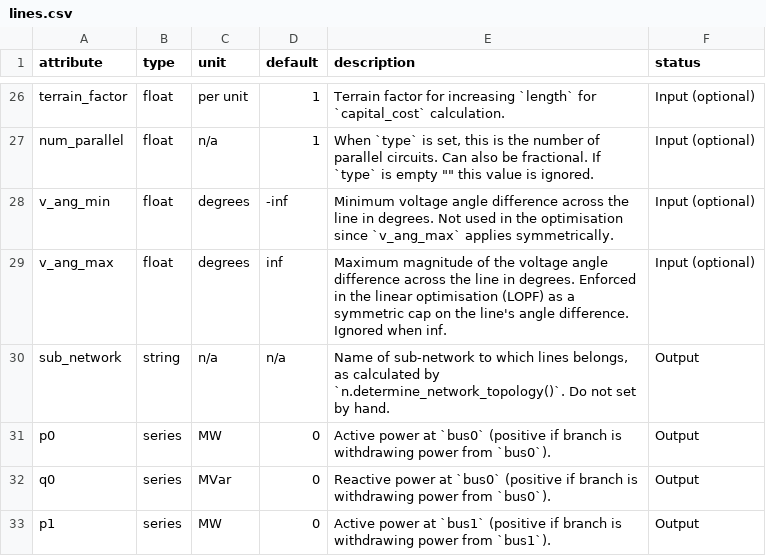
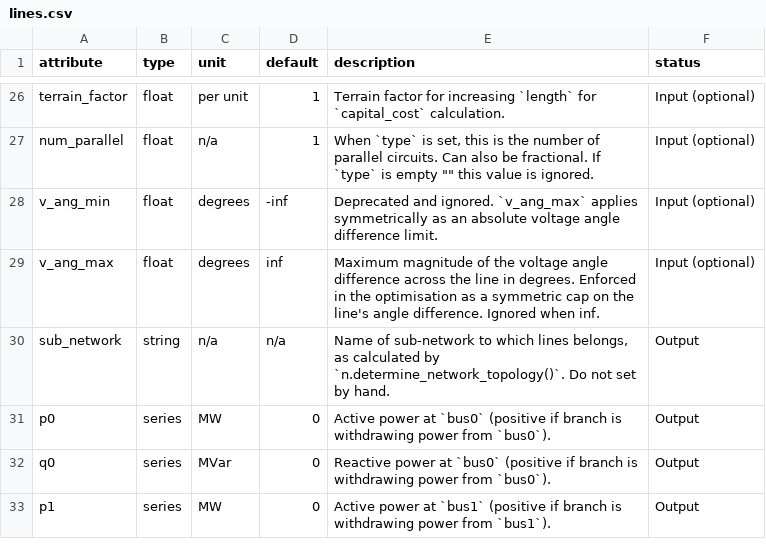
Before and after one commit to PyPSA/PyPSA, a CSV file: pypsa/data/component_attrs/lines.csv, drawn as a sheet; only a part is shown, gaps mark what is left out.

Commit message:
feat(optimization): enforce v_ang_max on transformers, deprecate v_ang_min
Extend the voltage angle difference limit to Transformer (including the
fixed and optimised phase_shift), deprecate v_ang_min in favour of a
symmetric v_ang_max, and drop the duplicated finiteness guard. Rework the
line-loading notebook (rolling TATL budget, terminology) and docs; add
transformer and deprecation tests.

```diff
--- a/pypsa/data/component_attrs/lines.csv
+++ b/pypsa/data/component_attrs/lines.csv
@@ -27,4 +27,4 @@ terrain_factor,float,per unit,1,"Terrain factor for increasing `length` for `cap
 num_parallel,float,n/a,1,"When `type` is set, this is the number of parallel circuits. Can also be fractional. If `type` is empty """" this value is ignored.",Input (optional)
-v_ang_min,float,degrees,-inf,Minimum voltage angle difference across the line in degrees. Not used in the optimisation since `v_ang_max` applies symmetrically.,Input (optional)
-v_ang_max,float,degrees,inf,Maximum magnitude of the voltage angle difference across the line in degrees. Enforced in the linear optimisation (LOPF) as a symmetric cap on the line's angle difference. Ignored when inf.,Input (optional)
+v_ang_min,float,degrees,-inf,Deprecated and ignored. `v_ang_max` applies symmetrically as an absolute voltage angle difference limit.,Input (optional)
+v_ang_max,float,degrees,inf,Maximum magnitude of the voltage angle difference across the line in degrees. Enforced in the optimisation as a symmetric cap on the line's angle difference. Ignored when inf.,Input (optional)
 sub_network,string,n/a,n/a,"Name of sub-network to which lines belongs, as calculated by `n.determine_network_topology()`. Do not set by hand.",Output
```
Also changed, not shown: 7 other files.
